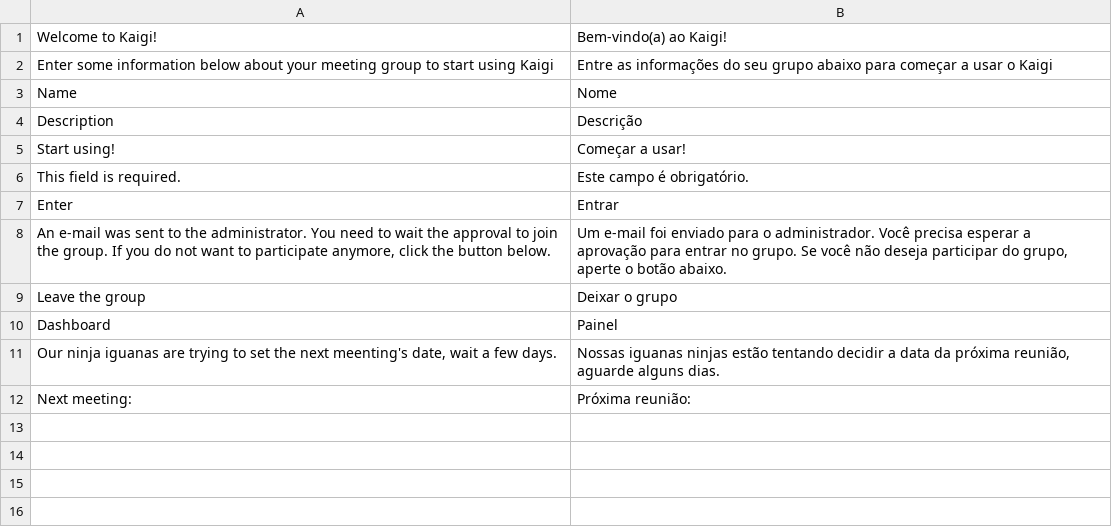
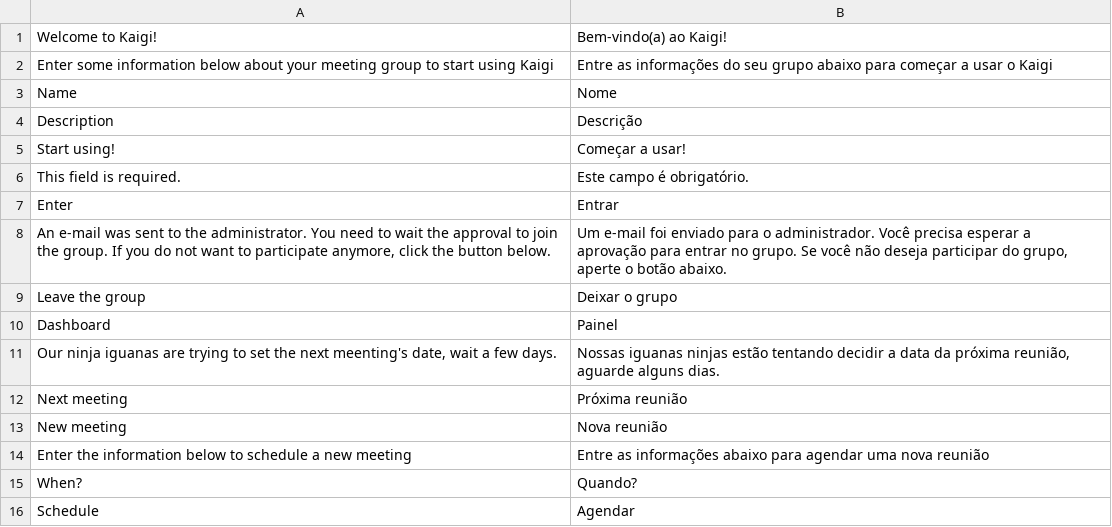
Before and after one commit to williammizuta/kaigi, a CSV file: translations/pt_BR.csv, drawn as a sheet.

Commit message:
Customizing a little the form for a new meeting and translating its page

```diff
--- a/translations/pt_BR.csv
+++ b/translations/pt_BR.csv
@@ -11,2 +11,6 @@
 "Our ninja iguanas are trying to set the next meenting's date, wait a few days.","Nossas iguanas ninjas estão tentando decidir a data da próxima reunião, aguarde alguns dias."
-"Next meeting:","Próxima reunião:"
+"Next meeting","Próxima reunião"
+"New meeting","Nova reunião"
+"Enter the information below to schedule a new meeting","Entre as informações abaixo para agendar uma nova reunião"
+"When?","Quando?"
+"Schedule","Agendar"
```
Also changed, not shown: 4 other files.
